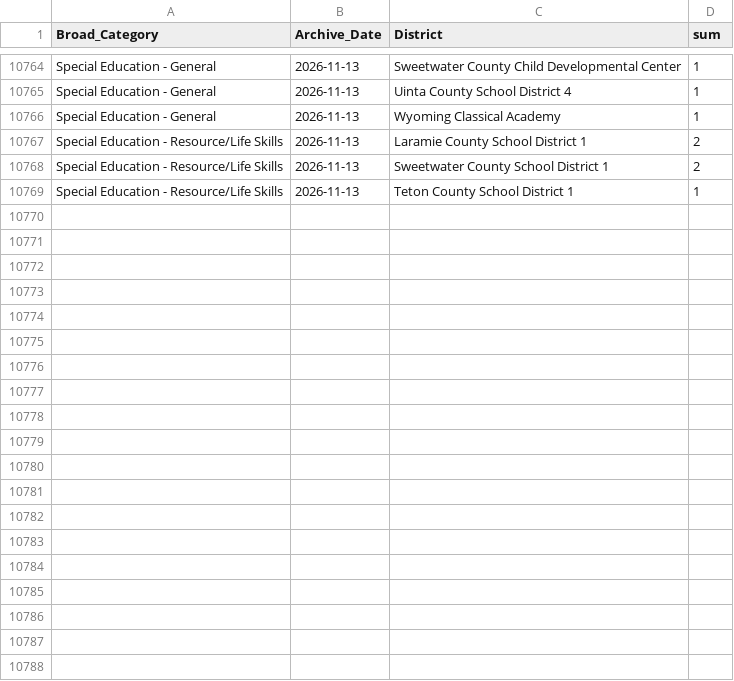
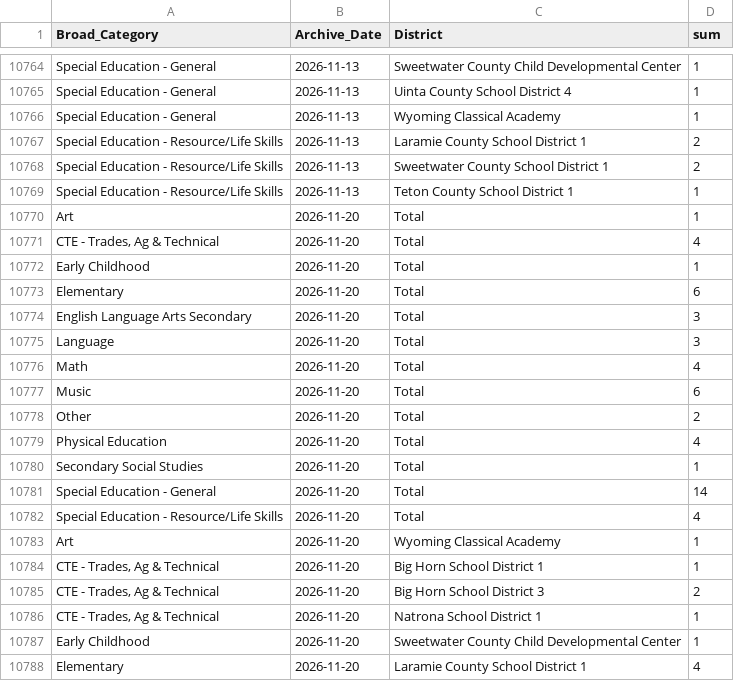
Before and after one commit to bostickmike/Wyoming-Education-Jobs-Dashboard, a CSV file: Wy_Ed_Jobs/allsum.csv, drawn as a sheet; only a part is shown, gaps mark what is left out; the diff covers the shown part only.

```diff
--- a/Wy_Ed_Jobs/allsum.csv
+++ b/Wy_Ed_Jobs/allsum.csv
@@ -10769 +10769,20 @@
 "Special Education - Resource/Life Skills","2026-11-13","Teton County School District 1",1
+"Art","2026-11-20","Total",1
+"CTE - Trades, Ag & Technical","2026-11-20","Total",4
+"Early Childhood","2026-11-20","Total",1
+"Elementary","2026-11-20","Total",6
+"English Language Arts Secondary","2026-11-20","Total",3
+"Language","2026-11-20","Total",3
+"Math","2026-11-20","Total",4
+"Music","2026-11-20","Total",6
+"Other","2026-11-20","Total",2
+"Physical Education","2026-11-20","Total",4
+"Secondary Social Studies","2026-11-20","Total",1
+"Special Education - General","2026-11-20","Total",14
+"Special Education - Resource/Life Skills","2026-11-20","Total",4
+"Art","2026-11-20","Wyoming Classical Academy",1
+"CTE - Trades, Ag & Technical","2026-11-20","Big Horn School District 1",1
+"CTE - Trades, Ag & Technical","2026-11-20","Big Horn School District 3",2
+"CTE - Trades, Ag & Technical","2026-11-20","Natrona School District 1",1
+"Early Childhood","2026-11-20","Sweetwater County Child Developmental Center",1
+"Elementary","2026-11-20","Laramie County School District 1",4
```
Also changed, not shown: 31 added rows elsewhere in this file, Wy_Ed_Jobs/he_institution_weekly_totals.csv, Wy_Ed_Jobs/he_jobtype_weekly_totals.csv, 26 other files.
